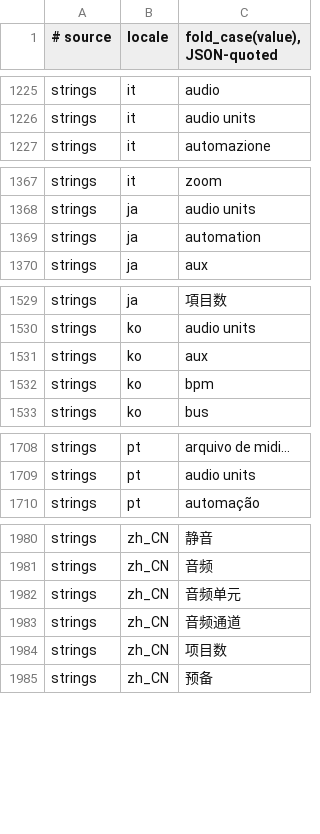
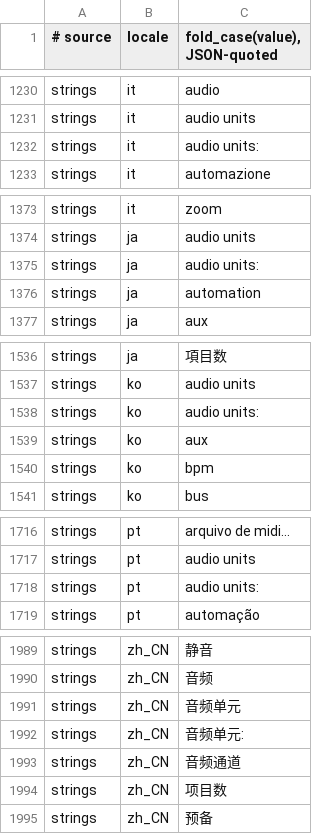
Before and after one commit to MongLong0214/logic-pro-mcp, a TSV file: docs/canon/ledger/casefold.tsv, drawn as a sheet; only a part is shown, gaps mark what is left out; the diff covers the shown part only.

```diff
--- a/docs/canon/ledger/casefold.tsv
+++ b/docs/canon/ledger/casefold.tsv
@@ -1226,2 +1231,3 @@ strings	it	"audio"
 strings	it	"audio units"
+strings	it	"audio units:"
 strings	it	"automazione"
@@ -1368,2 +1374,3 @@ strings	it	"zoom"
 strings	ja	"audio units"
+strings	ja	"audio units:"
 strings	ja	"automation"
@@ -1530,2 +1537,3 @@ strings	ja	"項目数"
 strings	ko	"audio units"
+strings	ko	"audio units:"
 strings	ko	"aux"
@@ -1709,2 +1717,3 @@ strings	pt	"arquivo de midi…"
 strings	pt	"audio units"
+strings	pt	"audio units:"
 strings	pt	"automação"
@@ -1982,2 +1991,3 @@ strings	zh_CN	"音频"
 strings	zh_CN	"音频单元"
+strings	zh_CN	"音频单元:"
 strings	zh_CN	"音频通道"
```
Also changed, not shown: 6 added rows elsewhere in this file, docs/canon/index/strings.tsv, 40 other files.
